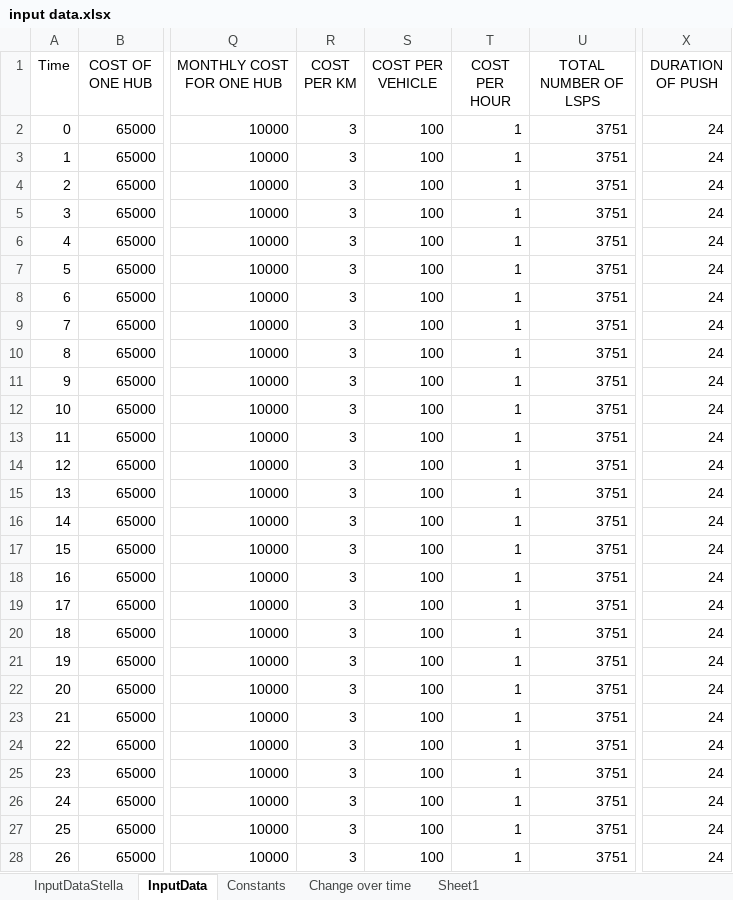
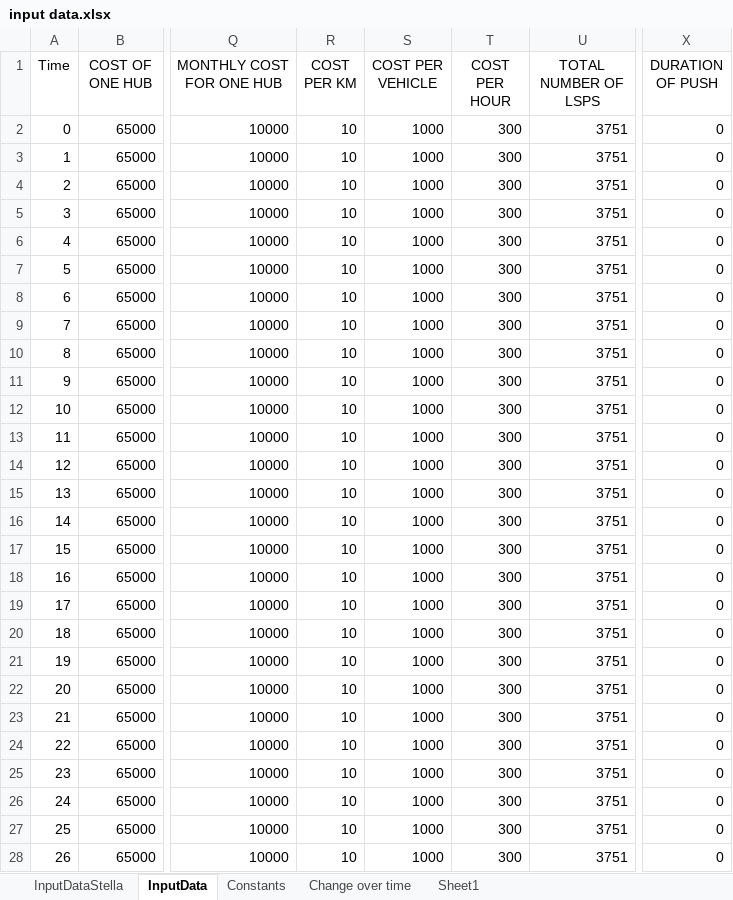
Before and after one commit to andrukth/HubsModel, an Excel workbook: input data.xlsx, sheet InputData, drawn as a sheet; only a part is shown, gaps mark what is left out; values as stored, in another font and other column widths than the file's, no borders; the diff covers the shown part only; the diff names each change by its address in the sheet, - before the commit and + after, or states it on an @@ line.

Commit message:
updated structure of the model (in terms of efficiencies) and updated cost for km
efficiency update was only a bit visual and updated the interface as well

cost per km is now divided between electric and diesel

```diff
--- a/input data.xlsx (sheet InputData)
+++ b/input data.xlsx (sheet InputData)
-R2:R28 (COST PER KM): 3
+R2:R28 (COST PER KM): 10
-S2:S28 (COST PER VEHICLE): 100
+S2:S28 (COST PER VEHICLE): 1000
-T2:T28 (COST PER HOUR): 1
+T2:T28 (COST PER HOUR): 300
-X2:X28 (DURATION OF PUSH): 24
+X2:X28 (DURATION OF PUSH): 0
```
Also changed, not shown: 1816 edited cells elsewhere in this sheet, sheet Constants, sheet InputDataStella, formulas that keep their value, 2 other files.
